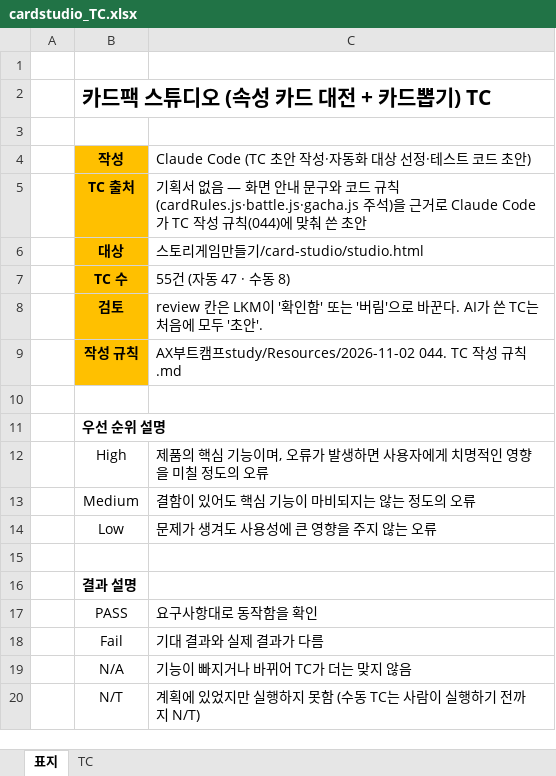
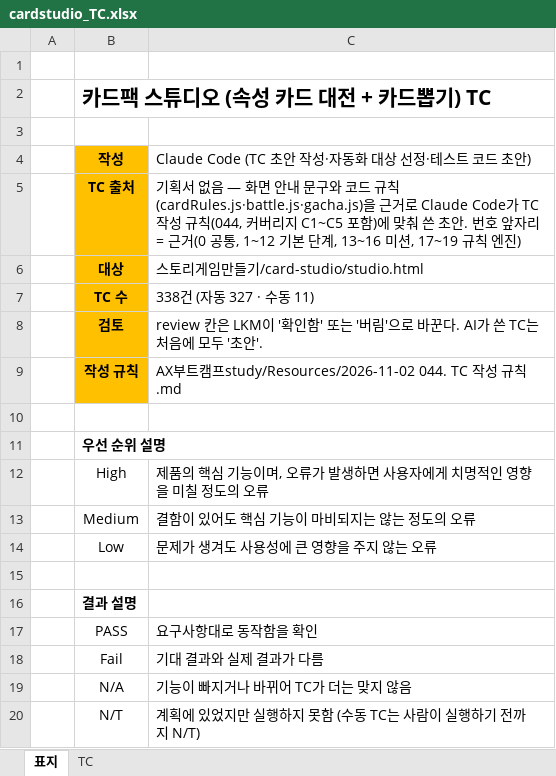
Before and after one commit to leegm0430/seminer, an Excel workbook: qa-automation/tc/cardstudio_TC.xlsx, sheet 표지, drawn as a sheet; values as stored, in another font and other column widths than the file's, no borders; the diff names each change by its address in the sheet, - before the commit and + after, or states it on an @@ line.

```diff
--- a/qa-automation/tc/cardstudio_TC.xlsx (sheet 표지)
+++ b/qa-automation/tc/cardstudio_TC.xlsx (sheet 표지)
-C5: …드 규칙(cardRules.js·battle.js·gacha.js 주석)을 근거로 Claude Code가 TC 작성 규칙(044)에 맞춰 쓴 초안
+C5: …드 규칙(cardRules.js·battle.js·gacha.js)을 근거로 Claude Code가 TC 작성 규칙(044, 커버리지 C1~C5 포함)에 맞춰 쓴 초안. 번호 앞자리 = 근거(0 공통, 1~12 기본 단계, 13~16 미션, 17~19 규칙 엔진)
-C7: 55건 (자동 47 · 수동 8)
+C7: 338건 (자동 327 · 수동 11)
```
Also changed, not shown: sheet TC, 15 other files.
